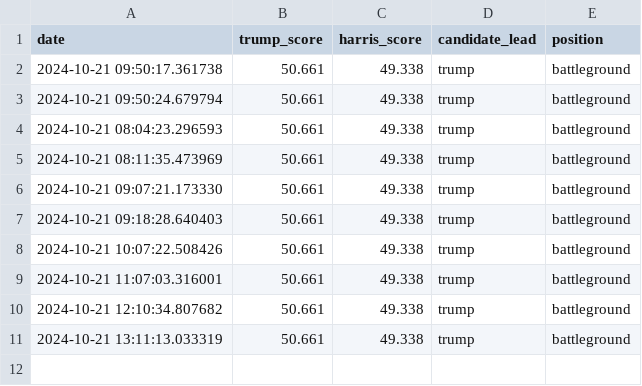
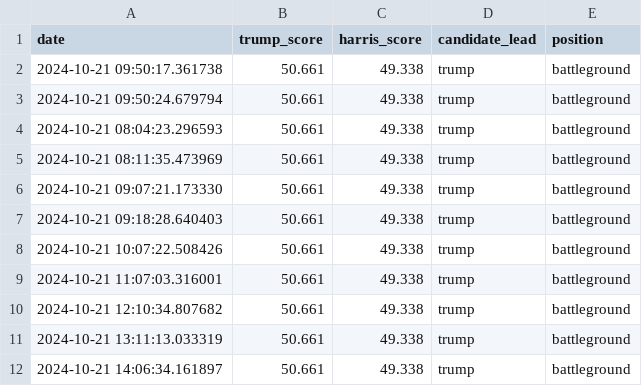
Before and after one commit to tomvaillant/dpa-api-us-wahl, a CSV file: dpa_north_carolina.csv, drawn as a sheet; the diff names each change by its address in the sheet, - before the commit and + after, or states it on an @@ line.

```diff
--- a/dpa_north_carolina.csv
+++ b/dpa_north_carolina.csv
+row 12: 2024-10-21 14:06:34.161897 | 50.661 | 49.338 | trump | battleground
```
Also changed, not shown: dpa_georgia.csv, dpa_nevada.csv, 1 other file.
